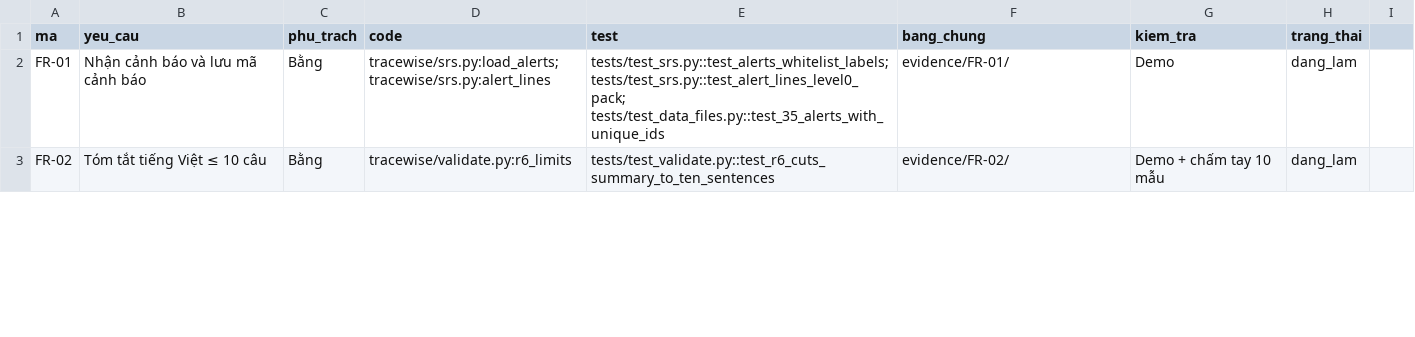
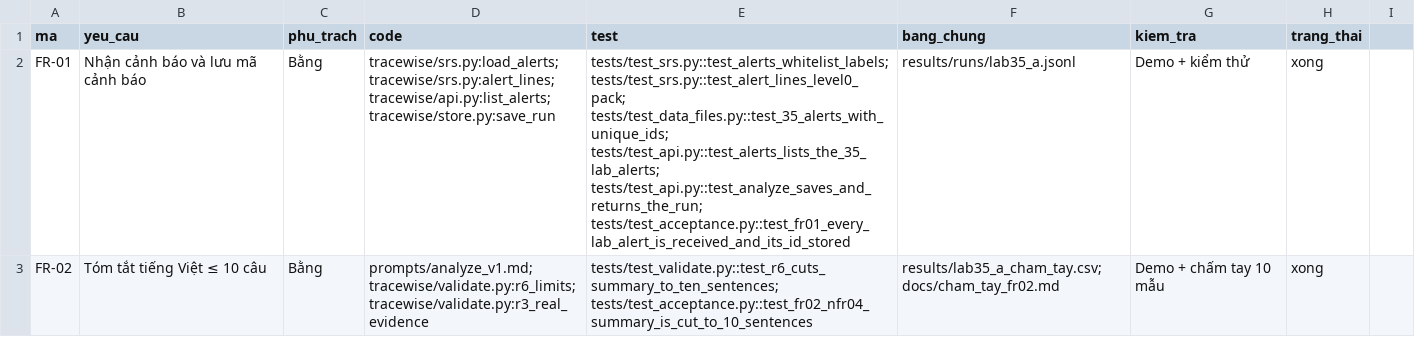
Before and after one commit to BANGDEVIT/TraceWise, a CSV file: docs/truy_vet.csv, drawn as a sheet; only a part is shown; the diff covers the shown part only; the diff names each change by its address in the sheet, - before the commit and + after, or states it on an @@ line.

Commit message:
Feat/batch evaluation (#11)
* docs: acceptance record with official lab35_a results and evidence

* docs: record commit id in acceptance record

* docs: mark day 8-9 plan and traceability as done

---------

Co-authored-by: Bang <buicongbang1205@gmail.com>

```diff
--- a/docs/truy_vet.csv
+++ b/docs/truy_vet.csv
-D2 (code): tracewise/srs.py:load_alerts; tracewise/srs.py:alert_lines
+D2 (code): tracewise/srs.py:load_alerts; tracewise/srs.py:alert_lines; tracewise/api.py:list_alerts; tracewise/store.py:save_run
-E2 (test): tests/test_srs.py::test_alerts_whitelist_labels; tests/test_srs.py::test_alert_lines_level0_pack; tests/test_data_files.py::test_35_alerts_with_unique_ids
+E2 (test): tests/test_srs.py::test_alerts_whitelist_labels; tests/test_srs.py::test_alert_lines_level0_pack; tests/test_data_files.py::test_35_alerts_with_unique_ids; tests/test_api.py::test_alerts_lists_the_35_lab_alerts; tests/test_api.py::test_analyze_saves_and_returns_the_run; tests/test_acceptance.py::test_fr01_every_lab_alert_is_received_and_its_id_stored
-F2 (bang_chung): evidence/FR-01/
+F2 (bang_chung): results/runs/lab35_a.jsonl
-G2 (kiem_tra): Demo
+G2 (kiem_tra): Demo + kiểm thử
-H2:H3 (trang_thai): dang_lam
+H2:H3 (trang_thai): xong
-D3 (code): tracewise/validate.py:r6_limits
+D3 (code): prompts/analyze_v1.md; tracewise/validate.py:r6_limits; tracewise/validate.py:r3_real_evidence
-E3 (test): tests/test_validate.py::test_r6_cuts_summary_to_ten_sentences
+E3 (test): tests/test_validate.py::test_r6_cuts_summary_to_ten_sentences; tests/test_acceptance.py::test_fr02_nfr04_summary_is_cut_to_10_sentences
-F3 (bang_chung): evidence/FR-02/
+F3 (bang_chung): results/lab35_a_cham_tay.csv; docs/cham_tay_fr02.md
```
Also changed, not shown: 1 added row and 44 edited cells elsewhere in this file, 18 other files.
